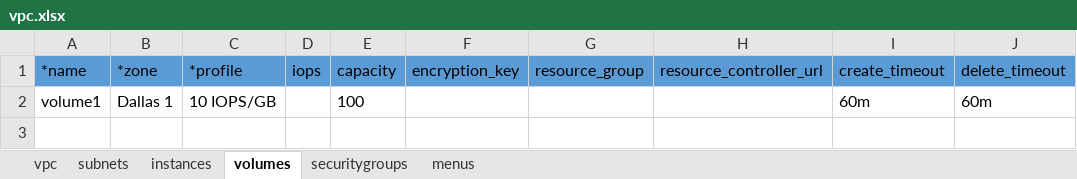
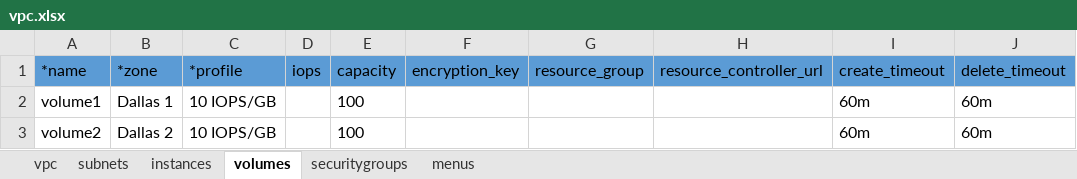
Before and after one commit to ibm-cloud-architecture/tabular-terraform, an Excel workbook: examples/vpc.xlsx, sheet volumes, drawn as a sheet; values as stored, in another font and other column widths than the file's, no borders; table styles not drawn; the diff names each change by its address in the sheet, - before the commit and + after, or states it on an @@ line.

```diff
--- a/examples/vpc.xlsx (sheet volumes)
+++ b/examples/vpc.xlsx (sheet volumes)
+row 3: volume2 | Dallas 2 | 10 IOPS/GB |  | 100 |  |  |  | 60m | 60m
```
Also changed, not shown: sheet instances, 3 other files.
